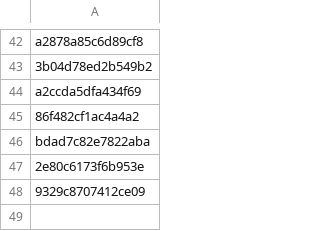
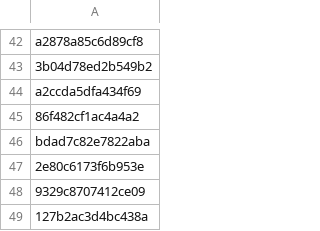
Before and after one commit to PharmakonSpace/IndeedPharma, a CSV file: sent_alerts.csv, drawn as a sheet; only a part is shown, gaps mark what is left out.

```diff
--- a/sent_alerts.csv
+++ b/sent_alerts.csv
@@ -48 +48,2 @@ bdad7c82e7822aba
 9329c8707412ce09
+127b2ac3d4bc438a
```
Also changed, not shown: 2 other files.
